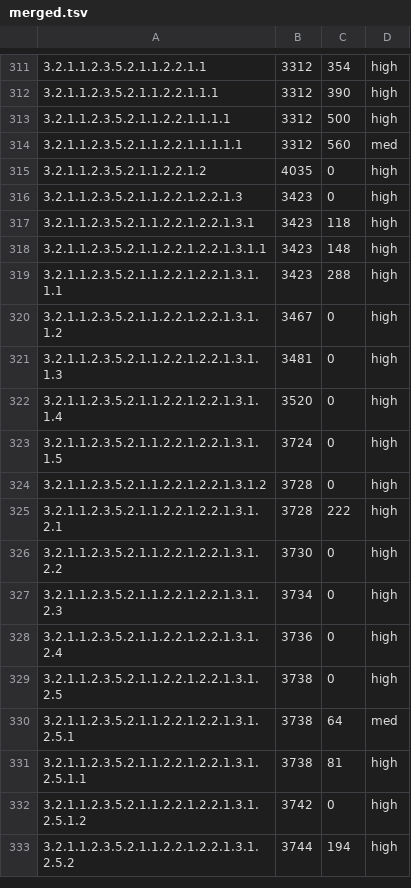
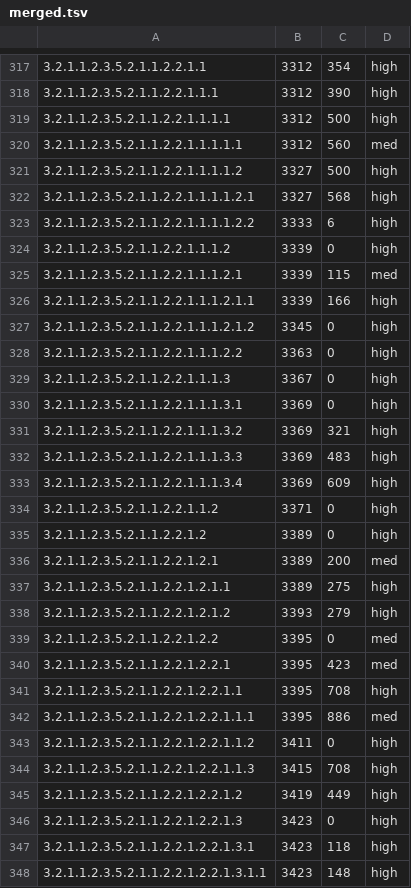
Before and after one commit to WeBuddhist/Introduction_to_the_Middle_Way-rails, a TSV file: 0-INBOX/temp/TOC-zab-rgyas/merged.tsv, drawn as a sheet; only a part is shown, gaps mark what is left out; the shorter side is filled out with more unchanged rows; the diff covers the shown part only.

```diff
--- a/0-INBOX/temp/TOC-zab-rgyas/merged.tsv
+++ b/0-INBOX/temp/TOC-zab-rgyas/merged.tsv
@@ -314,3 +320,27 @@
 3.2.1.1.2.3.5.2.1.1.2.2.1.1.1.1.1	3312	560	med
-3.2.1.1.2.3.5.2.1.1.2.2.1.2	4035	0	high
+3.2.1.1.2.3.5.2.1.1.2.2.1.1.1.1.2	3327	500	high
+3.2.1.1.2.3.5.2.1.1.2.2.1.1.1.1.2.1	3327	568	high
+3.2.1.1.2.3.5.2.1.1.2.2.1.1.1.1.2.2	3333	6	high
+3.2.1.1.2.3.5.2.1.1.2.2.1.1.1.2	3339	0	high
+3.2.1.1.2.3.5.2.1.1.2.2.1.1.1.2.1	3339	115	med
+3.2.1.1.2.3.5.2.1.1.2.2.1.1.1.2.1.1	3339	166	high
+3.2.1.1.2.3.5.2.1.1.2.2.1.1.1.2.1.2	3345	0	high
+3.2.1.1.2.3.5.2.1.1.2.2.1.1.1.2.2	3363	0	high
+3.2.1.1.2.3.5.2.1.1.2.2.1.1.1.3	3367	0	high
+3.2.1.1.2.3.5.2.1.1.2.2.1.1.1.3.1	3369	0	high
+3.2.1.1.2.3.5.2.1.1.2.2.1.1.1.3.2	3369	321	high
+3.2.1.1.2.3.5.2.1.1.2.2.1.1.1.3.3	3369	483	high
+3.2.1.1.2.3.5.2.1.1.2.2.1.1.1.3.4	3369	609	high
+3.2.1.1.2.3.5.2.1.1.2.2.1.1.2	3371	0	high
+3.2.1.1.2.3.5.2.1.1.2.2.1.2	3389	0	high
+3.2.1.1.2.3.5.2.1.1.2.2.1.2.1	3389	200	med
+3.2.1.1.2.3.5.2.1.1.2.2.1.2.1.1	3389	275	high
+3.2.1.1.2.3.5.2.1.1.2.2.1.2.1.2	3393	279	high
+3.2.1.1.2.3.5.2.1.1.2.2.1.2.2	3395	0	med
+3.2.1.1.2.3.5.2.1.1.2.2.1.2.2.1	3395	423	med
+3.2.1.1.2.3.5.2.1.1.2.2.1.2.2.1.1	3395	708	high
+3.2.1.1.2.3.5.2.1.1.2.2.1.2.2.1.1.1	3395	886	med
+3.2.1.1.2.3.5.2.1.1.2.2.1.2.2.1.1.2	3411	0	high
+3.2.1.1.2.3.5.2.1.1.2.2.1.2.2.1.1.3	3415	708	high
+3.2.1.1.2.3.5.2.1.1.2.2.1.2.2.1.2	3419	449	high
 3.2.1.1.2.3.5.2.1.1.2.2.1.2.2.1.3	3423	0	high
```
Also changed, not shown: 19 added rows elsewhere in this file, 10 other files.
